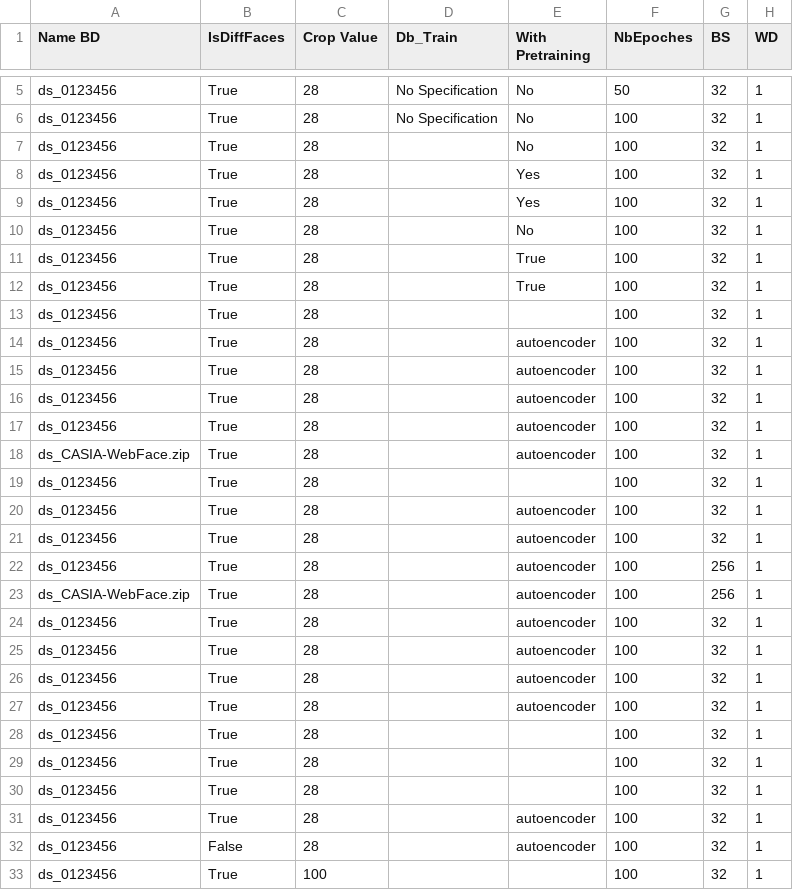
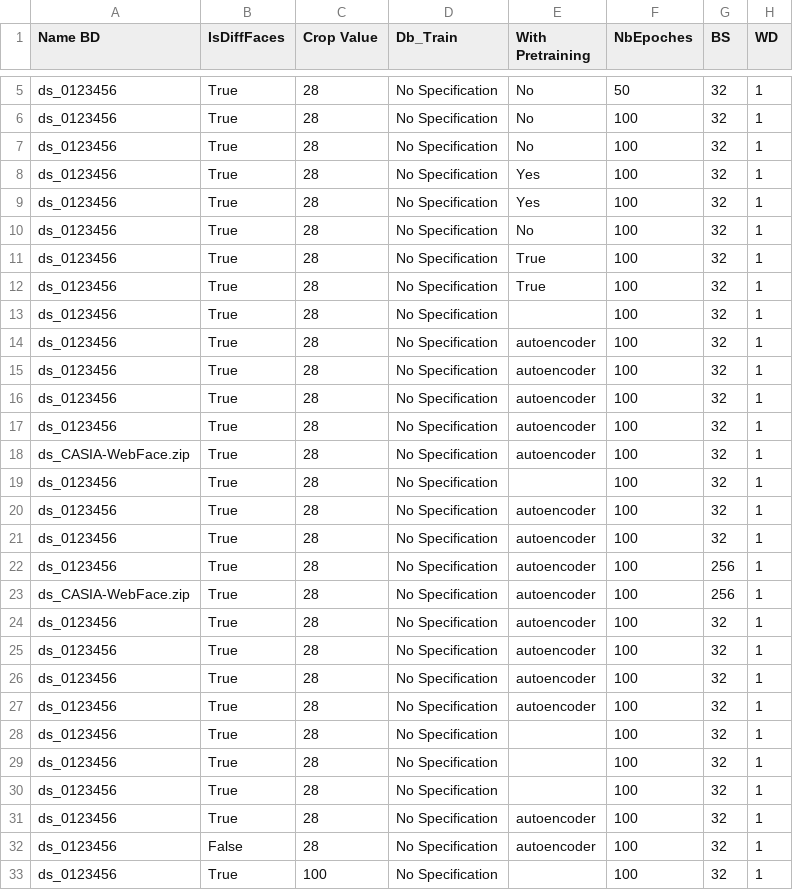
Before and after one commit to gbrieven16/oneShotLearning, a CSV file: OneShotLearning_FR/model_evaluation.csv, drawn as a sheet; only a part is shown, gaps mark what is left out; the diff covers the shown part only; the diff names each change by its address in the sheet, - before the commit and + after, or states it on an @@ line.

```diff
--- a/OneShotLearning_FR/model_evaluation.csv
+++ b/OneShotLearning_FR/model_evaluation.csv
-D7:D33 (Db_Train): (empty)
+D7:D33 (Db_Train): No Specification
```
Also changed, not shown: 1 added row and 3 edited cells elsewhere in this file, 6 other files.
